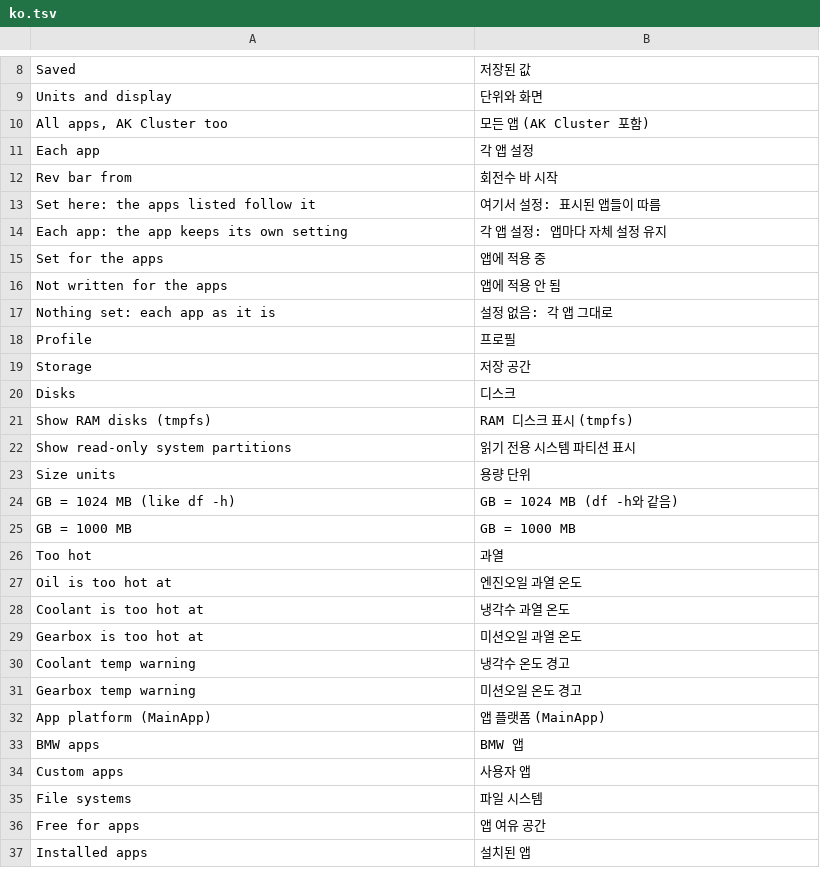
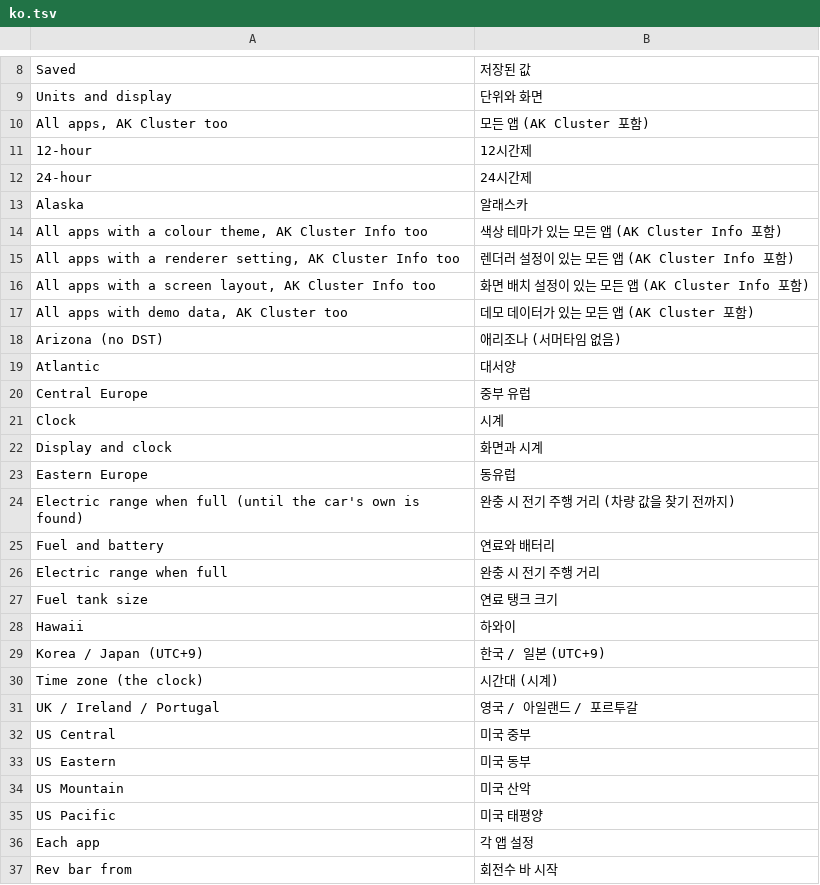
Before and after one commit to akakingj/myapp-id7, a TSV file: kit/runtime/locales/ko.tsv, drawn as a sheet; only a part is shown, gaps mark what is left out; the shorter side is filled out with more unchanged rows; the diff names each change by its address in the sheet, - before the commit and + after, or states it on an @@ line.

```diff
--- a/kit/runtime/locales/ko.tsv
+++ b/kit/runtime/locales/ko.tsv
+row 11: 12-hour | 12시간제
+row 12: 24-hour | 24시간제
+row 13: Alaska | 알래스카
+row 14: All apps with a colour theme, AK Cluster Info too | 색상 테마가 있는 모든 앱 (AK Cluster Info 포함)
+row 15: All apps with a renderer setting, AK Cluster Info too | 렌더러 설정이 있는 모든 앱 (AK Cluster Info 포함)
+row 16: All apps with a screen layout, AK Cluster Info too | 화면 배치 설정이 있는 모든 앱 (AK Cluster Info 포함)
+row 17: All apps with demo data, AK Cluster too | 데모 데이터가 있는 모든 앱 (AK Cluster 포함)
+row 18: Arizona (no DST) | 애리조나 (서머타임 없음)
+row 19: Atlantic | 대서양
+row 20: Central Europe | 중부 유럽
+row 21: Clock | 시계
+row 22: Display and clock | 화면과 시계
+row 23: Eastern Europe | 동유럽
+row 24: Electric range when full (until the car's own is found) | 완충 시 전기 주행 거리 (차량 값을 찾기 전까지)
+row 25: Fuel and battery | 연료와 배터리
+row 26: Electric range when full | 완충 시 전기 주행 거리
+row 27: Fuel tank size | 연료 탱크 크기
+row 28: Hawaii | 하와이
+row 29: Korea / Japan (UTC+9) | 한국 / 일본 (UTC+9)
+row 30: Time zone (the clock) | 시간대 (시계)
+row 31: UK / Ireland / Portugal | 영국 / 아일랜드 / 포르투갈
+row 32: US Central | 미국 중부
+row 33: US Eastern | 미국 동부
+row 34: US Mountain | 미국 산악
+row 35: US Pacific | 미국 태평양
```
Also changed, not shown: 19 other files.
